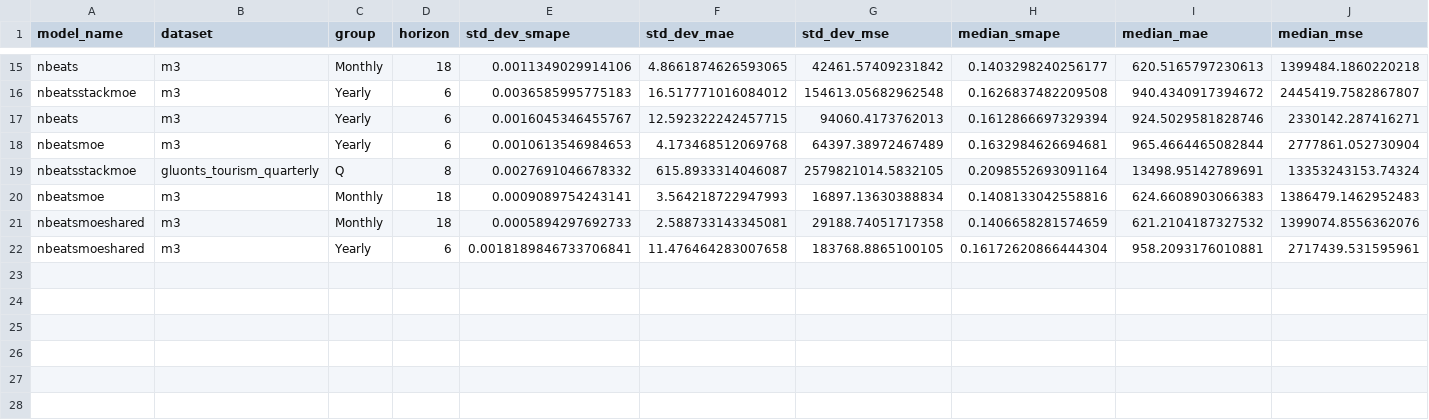
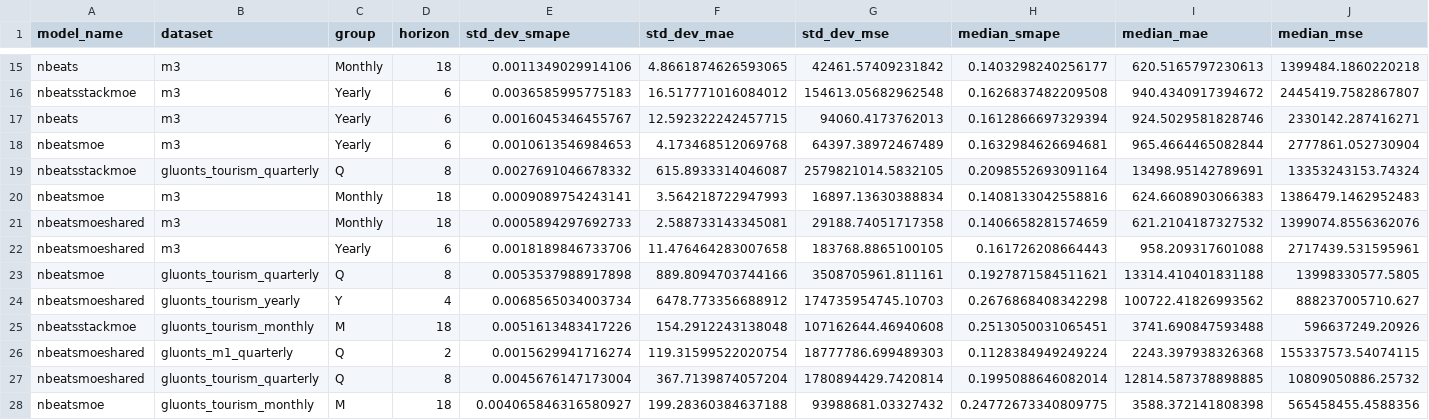
Before and after one commit to zaai-ai/mixture_of_experts_time_series, a CSV file: results_summary_with_blcs.csv, drawn as a sheet; only a part is shown, gaps mark what is left out.

Commit message:
more results

```diff
--- a/results_summary_with_blcs.csv
+++ b/results_summary_with_blcs.csv
@@ -21,2 +21,8 @@ nbeatsmoe,m3,Monthly,18,0.0009089754243141,3.564218722947993,16897.13630388834,0
 nbeatsmoeshared,m3,Monthly,18,0.0005894297692733,2.588733143345081,29188.74051717358,0.1406658281574659,621.2104187327532,1399074.8556362076
-nbeatsmoeshared,m3,Yearly,6,0.0018189846733706841,11.476464283007658,183768.8865100105,0.16172620866444304,958.2093176010881,2717439.531595961
+nbeatsmoeshared,m3,Yearly,6,0.0018189846733706,11.476464283007658,183768.8865100105,0.161726208664443,958.209317601088,2717439.531595961
+nbeatsmoe,gluonts_tourism_quarterly,Q,8,0.0053537988917898,889.8094703744166,3508705961.811161,0.1927871584511621,13314.410401831188,13998330577.5805
+nbeatsmoeshared,gluonts_tourism_yearly,Y,4,0.0068565034003734,6478.773356688912,174735954745.10703,0.2676868408342298,100722.41826993562,888237005710.627
+nbeatsstackmoe,gluonts_tourism_monthly,M,18,0.0051613483417226,154.2912243138048,107162644.46940608,0.2513050031065451,3741.690847593488,596637249.20926
+nbeatsmoeshared,gluonts_m1_quarterly,Q,2,0.0015629941716274,119.31599522020754,18777786.699489303,0.1128384949249224,2243.397938326368,155337573.54074115
+nbeatsmoeshared,gluonts_tourism_quarterly,Q,8,0.0045676147173004,367.7139874057204,1780894429.7420814,0.1995088646082014,12814.587378898885,10809050886.25732
+nbeatsmoe,gluonts_tourism_monthly,M,18,0.004065846316580927,199.28360384637188,93988681.03327432,0.24772673340809775,3588.372141808398,565458455.4588356
```
Also changed, not shown: 1 other file.
